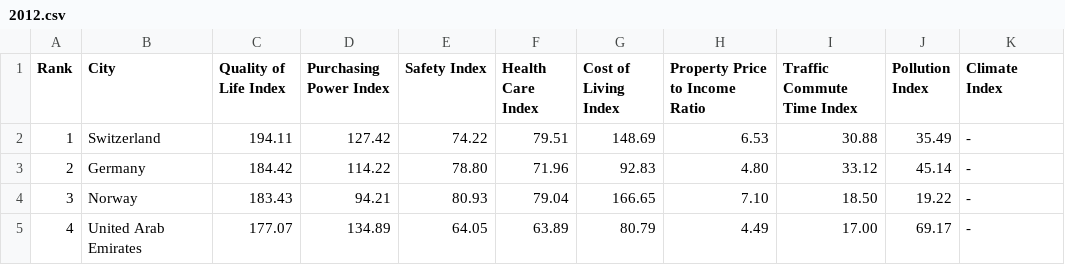
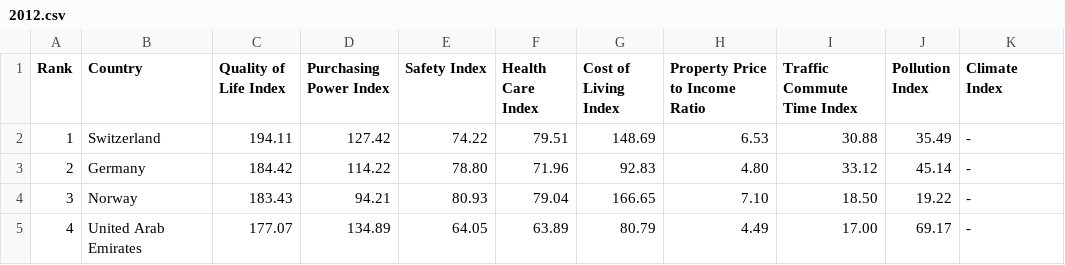
Before and after one commit to pantos1/dopp_ex3_city_livability, a CSV file: data/numbeo/quality-of-life-country/2012.csv, drawn as a sheet; only a part is shown.

Commit message:
Added functions to load numbeo data and index them; fixed headers for country data

```diff
--- a/data/numbeo/quality-of-life-country/2012.csv
+++ b/data/numbeo/quality-of-life-country/2012.csv
@@ -1,2 +1,2 @@
-Rank;City;Quality of Life Index;Purchasing Power Index;Safety Index;Health Care Index;Cost of Living Index;Property Price to Income Ratio;Traffic Commute Time Index;Pollution Index;Climate Index
+Rank;Country;Quality of Life Index;Purchasing Power Index;Safety Index;Health Care Index;Cost of Living Index;Property Price to Income Ratio;Traffic Commute Time Index;Pollution Index;Climate Index
 1;Switzerland;194.11;127.42;74.22;79.51;148.69;6.53;30.88;35.49;-
```
Also changed, not shown: data/numbeo/quality-of-life-country/2015.csv, data/numbeo/quality-of-life-country/2018.csv, 1 other file.
